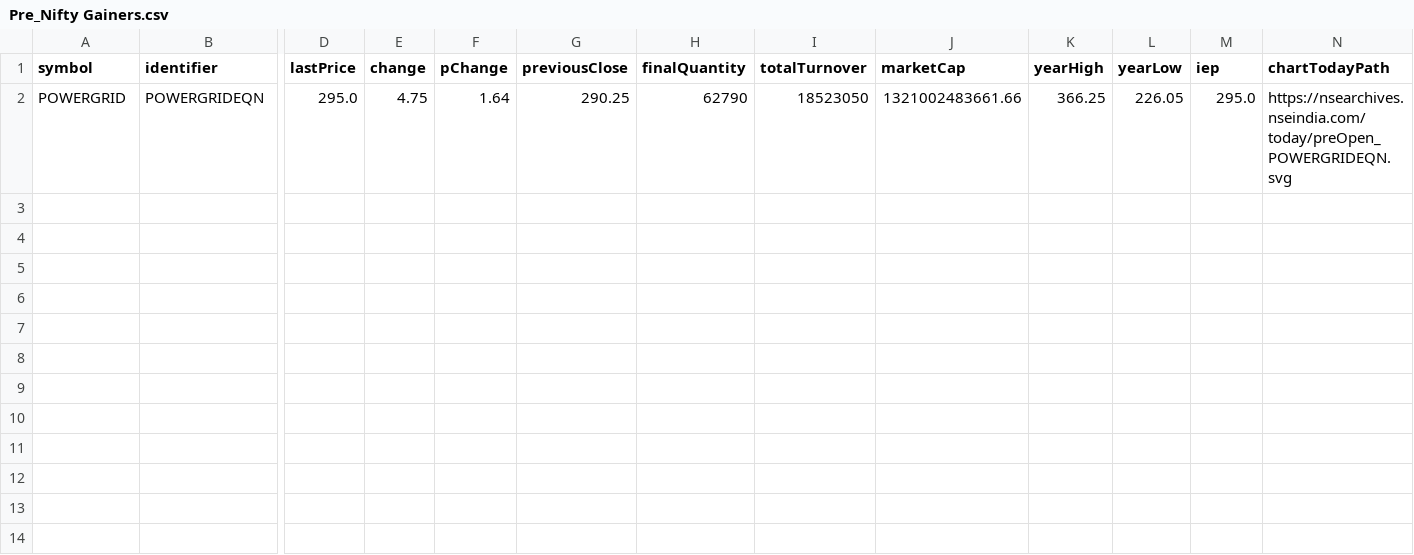
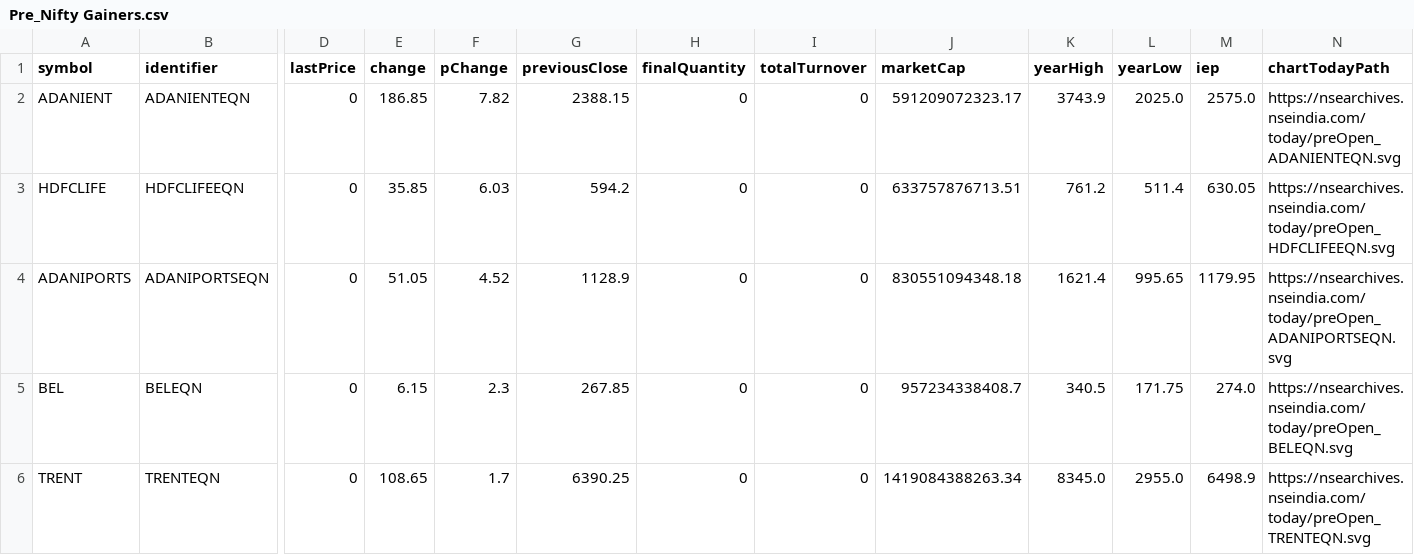
Before and after one commit to tsrajpurohit/Preopen, a CSV file: Pre_Nifty Gainers.csv, drawn as a sheet; only a part is shown, gaps mark what is left out; removed rows and columns are numbered as before the commit, all else as after; rows hold the shown columns only; the diff names each change by its address in the sheet, - before the commit and + after, or states it on an @@ line.

```diff
--- a/Pre_Nifty Gainers.csv
+++ b/Pre_Nifty Gainers.csv
-row 2: POWERGRID | POWERGRIDEQN | 295.0 | 4.75 | 1.64 | 290.25 | 62790 | 18523050 | 1321002483661.66 | 366.25 | 226.05 | 295.0 | https://nsearchives.nseindia.com/today/preOpen_POWERGRIDEQN.svg
+row 2: ADANIENT | ADANIENTEQN | 0 | 186.85 | 7.82 | 2388.15 | 0 | 0 | 591209072323.17 | 3743.9 | 2025.0 | 2575.0 | https://nsearchives.nseindia.com/today/preOpen_ADANIENTEQN.svg
+row 3: HDFCLIFE | HDFCLIFEEQN | 0 | 35.85 | 6.03 | 594.2 | 0 | 0 | 633757876713.51 | 761.2 | 511.4 | 630.05 | https://nsearchives.nseindia.com/today/preOpen_HDFCLIFEEQN.svg
+row 4: ADANIPORTS | ADANIPORTSEQN | 0 | 51.05 | 4.52 | 1128.9 | 0 | 0 | 830551094348.18 | 1621.4 | 995.65 | 1179.95 | https://nsearchives.nseindia.com/today/preOpen_ADANIPORTSEQN.svg
+row 5: BEL | BELEQN | 0 | 6.15 | 2.3 | 267.85 | 0 | 0 | 957234338408.7 | 340.5 | 171.75 | 274.0 | https://nsearchives.nseindia.com/today/preOpen_BELEQN.svg
+row 6: TRENT | TRENTEQN | 0 | 108.65 | 1.7 | 6390.25 | 0 | 0 | 1419084388263.34 | 8345.0 | 2955.0 | 6498.9 | https://nsearchives.nseindia.com/today/preOpen_TRENTEQN.svg
```
Also changed, not shown: Preopen Movers.csv, Preopen.csv, 1 other file.
